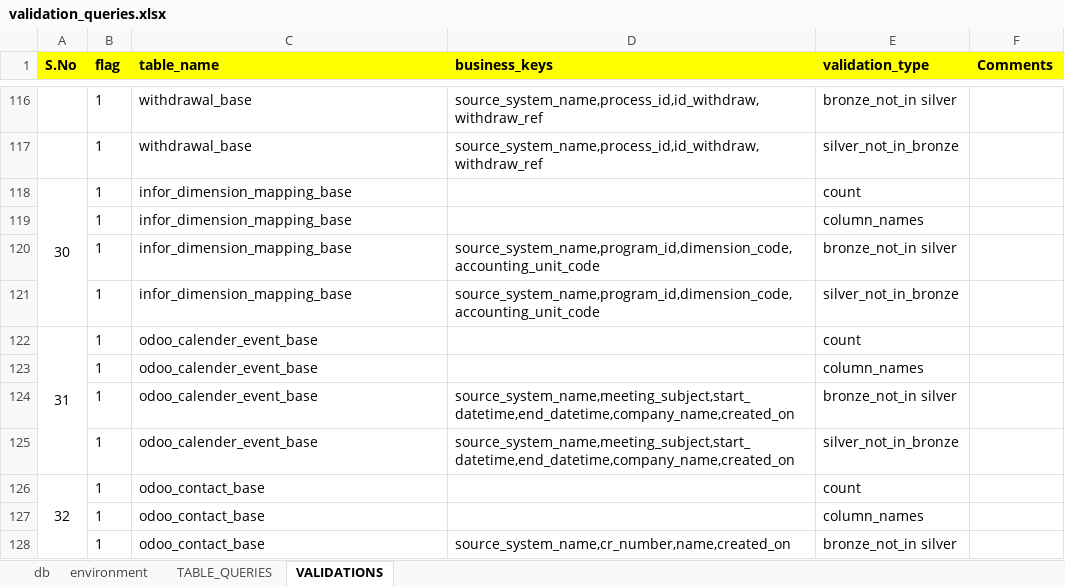
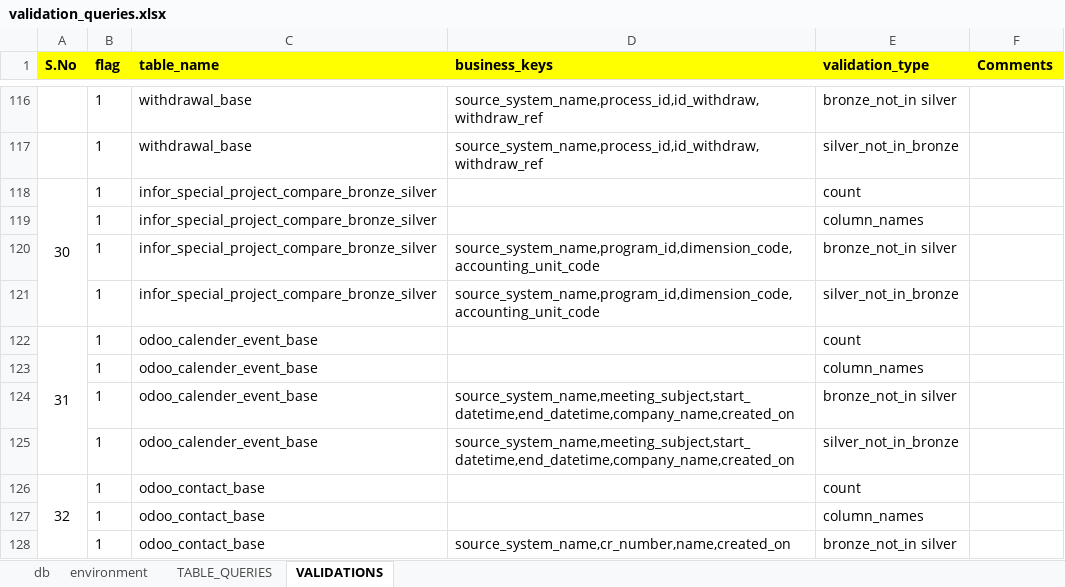
Before and after one commit to kodandasriram/silver_layer_data_validation_databrick_catalog, an Excel workbook: silver_layer_data_validation_databrick_catalog/queries/validation_queries.xlsx, sheet VALIDATIONS, drawn as a sheet; only a part is shown, gaps mark what is left out; values as stored, in another font and other column widths than the file's, no borders; the diff names each change by its address in the sheet, - before the commit and + after, or states it on an @@ line.

Commit message:
Add offline sheets validation SQL queries

```diff
--- a/silver_layer_data_validation_databrick_catalog/queries/validation_queries.xlsx (sheet VALIDATIONS)
+++ b/silver_layer_data_validation_databrick_catalog/queries/validation_queries.xlsx (sheet VALIDATIONS)
-C118:C121 (table_name): infor_dimension_mapping_base
+C118:C121 (table_name): infor_special_project_compare_bronze_silver
```
Also changed, not shown: sheet TABLE_QUERIES, 22 other files.
